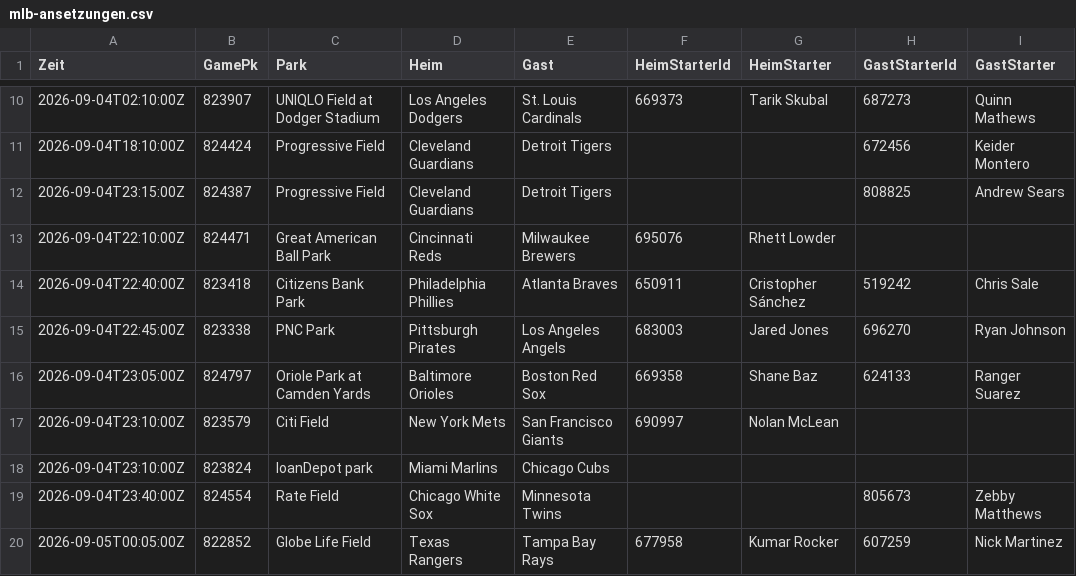
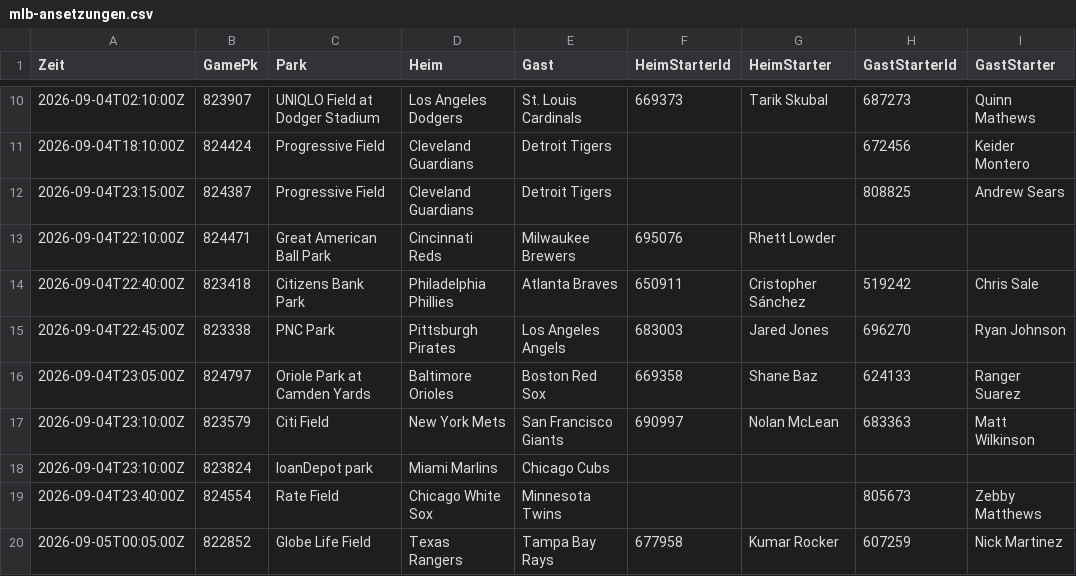
Before and after one commit to gobitodic0007-hash/Wettmodell, a CSV file: daten/mlb-ansetzungen.csv, drawn as a sheet; only a part is shown, gaps mark what is left out; the diff covers the shown part only.

```diff
--- a/daten/mlb-ansetzungen.csv
+++ b/daten/mlb-ansetzungen.csv
@@ -16,3 +16,3 @@ Zeit,GamePk,Park,Heim,Gast,HeimStarterId,HeimStarter,GastStarterId,GastStarter
 2026-09-04T23:05:00Z,824797,Oriole Park at Camden Yards,Baltimore Orioles,Boston Red Sox,669358,Shane Baz,624133,Ranger Suarez
-2026-09-04T23:10:00Z,823579,Citi Field,New York Mets,San Francisco Giants,690997,Nolan McLean,,
+2026-09-04T23:10:00Z,823579,Citi Field,New York Mets,San Francisco Giants,690997,Nolan McLean,683363,Matt Wilkinson
 2026-09-04T23:10:00Z,823824,loanDepot park,Miami Marlins,Chicago Cubs,,,,
```
Also changed, not shown: 14 edited cells elsewhere in this file.
